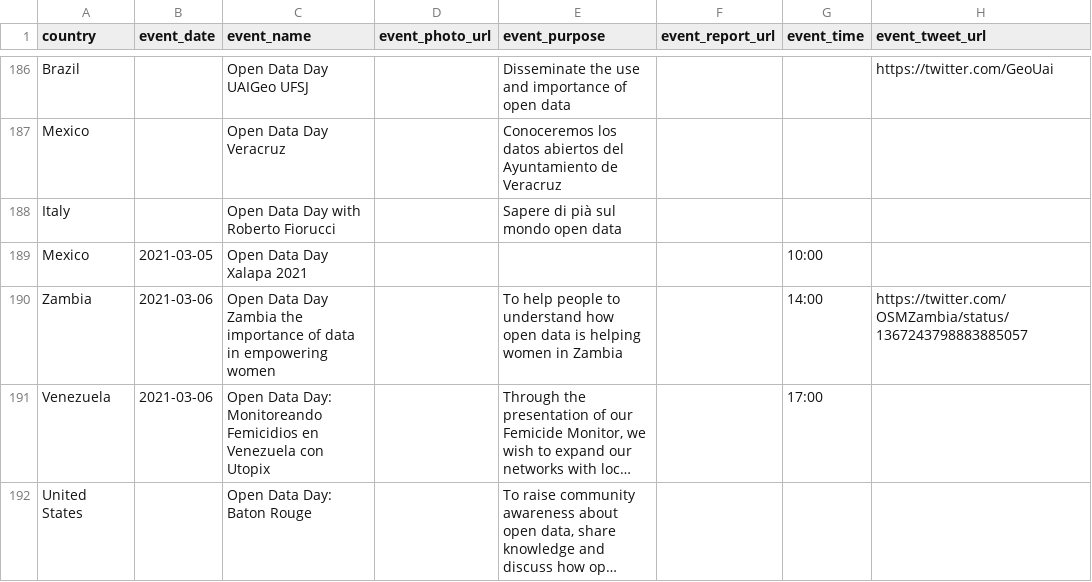
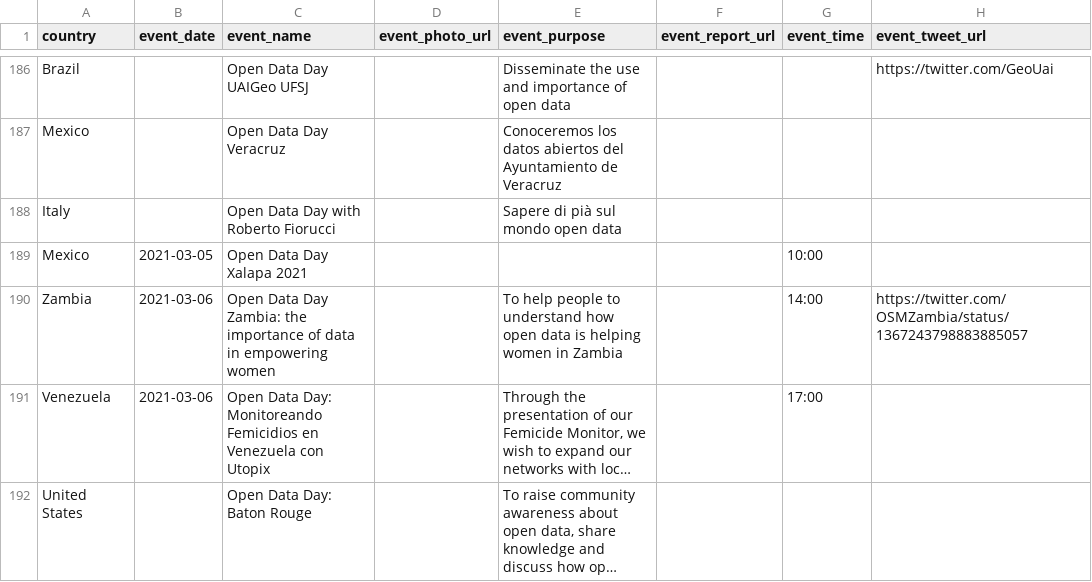
Before and after one commit to okfn/opendataday, a CSV file: Datasets/Events 2021.csv, drawn as a sheet; only a part is shown, gaps mark what is left out; long unchanged cells end in …; the diff names each change by its address in the sheet, - before the commit and + after, or states it on an @@ line.

```diff
--- a/Datasets/Events 2021.csv
+++ b/Datasets/Events 2021.csv
-C190 (event_name): …Data Day Zambia the importance…
+C190 (event_name): …Data Day Zambia: the importance…
```
Also changed, not shown: 1 other file.
